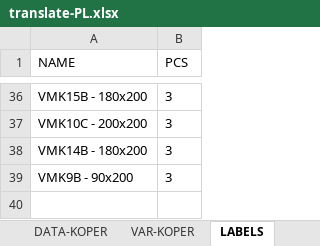
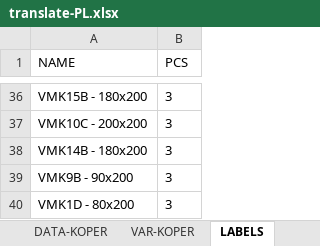
Before and after one commit to xaxamagyar/padrew-objednavka, an Excel workbook: translate-PL.xlsx, sheet LABELS, drawn as a sheet; only a part is shown, gaps mark what is left out; values as stored, in another font and other column widths than the file's, no borders; the diff names each change by its address in the sheet, - before the commit and + after, or states it on an @@ line.

Commit message:
Automatická aktualizace překladové databáze z webové aplikace

```diff
--- a/translate-PL.xlsx (sheet LABELS)
+++ b/translate-PL.xlsx (sheet LABELS)
+row 40: VMK1D - 80x200 | 3
```
